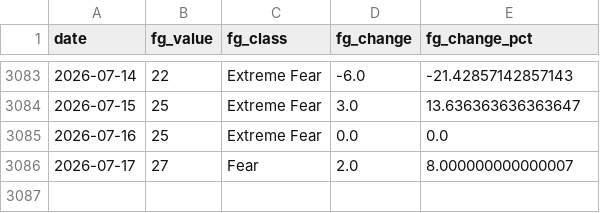
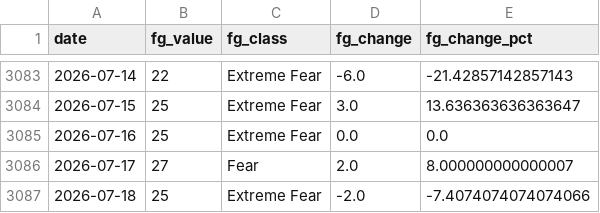
Before and after one commit to juanjo-geo/financial-agent, a CSV file: data/historical/feargreed_history.csv, drawn as a sheet; only a part is shown, gaps mark what is left out.

```diff
--- a/data/historical/feargreed_history.csv
+++ b/data/historical/feargreed_history.csv
@@ -3086 +3086,2 @@ date,fg_value,fg_class,fg_change,fg_change_pct
 2026-07-17,27,Fear,2.0,8.000000000000007
+2026-07-18,25,Extreme Fear,-2.0,-7.4074074074074066
```
Also changed, not shown: data/processed/latest_snapshot.csv, data/signals/evaluation_log.csv, 24 other files.
